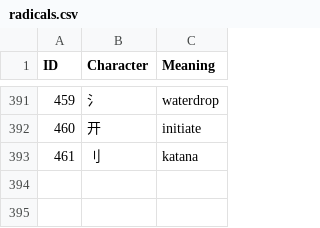
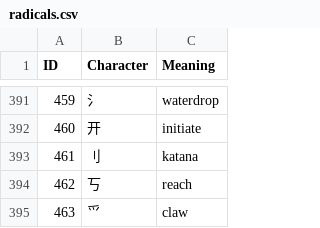
Before and after one commit to stiftlD/RadicalFighters, a CSV file: src/main/java/data/radicals.csv, drawn as a sheet; only a part is shown, gaps mark what is left out.

Commit message:
add more radicals and heisig rels

```diff
--- a/src/main/java/data/radicals.csv
+++ b/src/main/java/data/radicals.csv
@@ -393 +393,3 @@ ID,Character,Meaning
 461,刂,katana
+462,丂,reach
+463,⺤,claw
```
Also changed, not shown: 1 other file.
